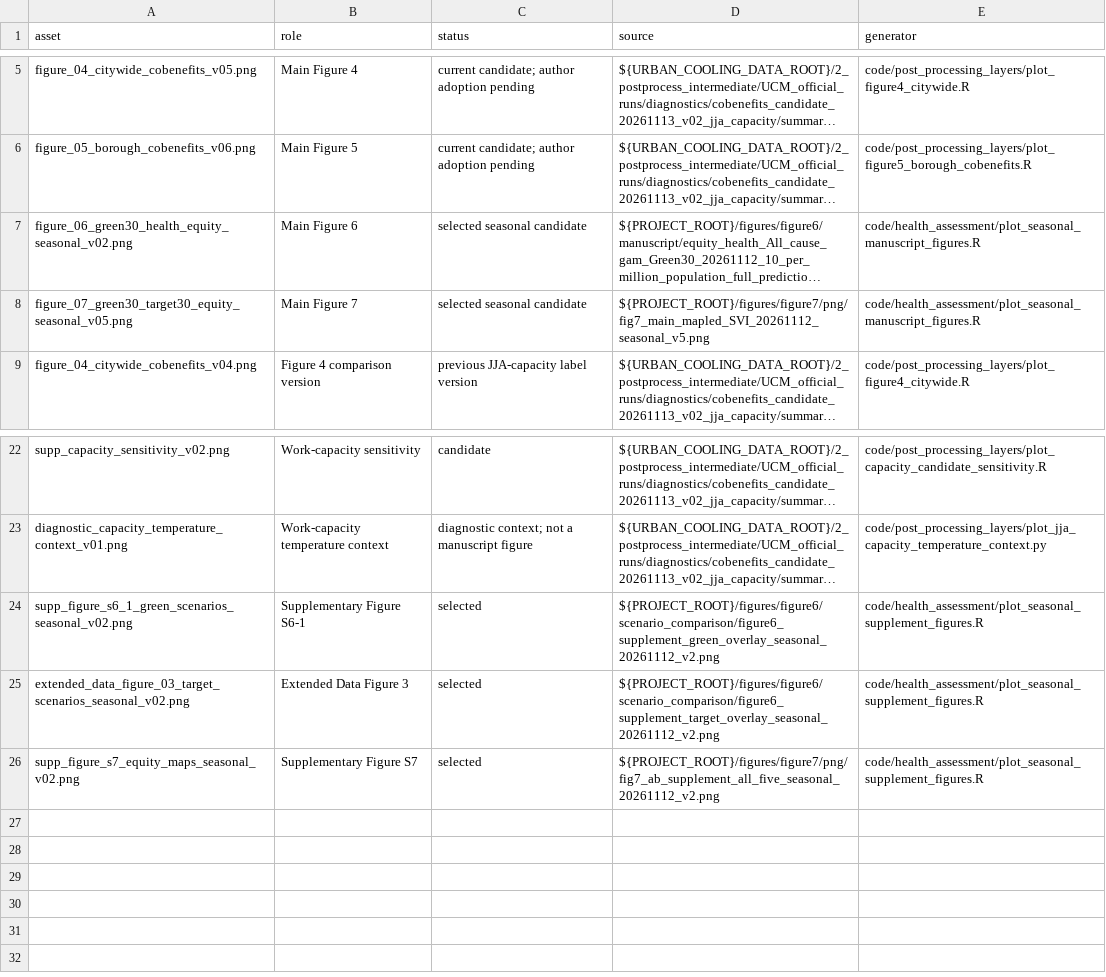
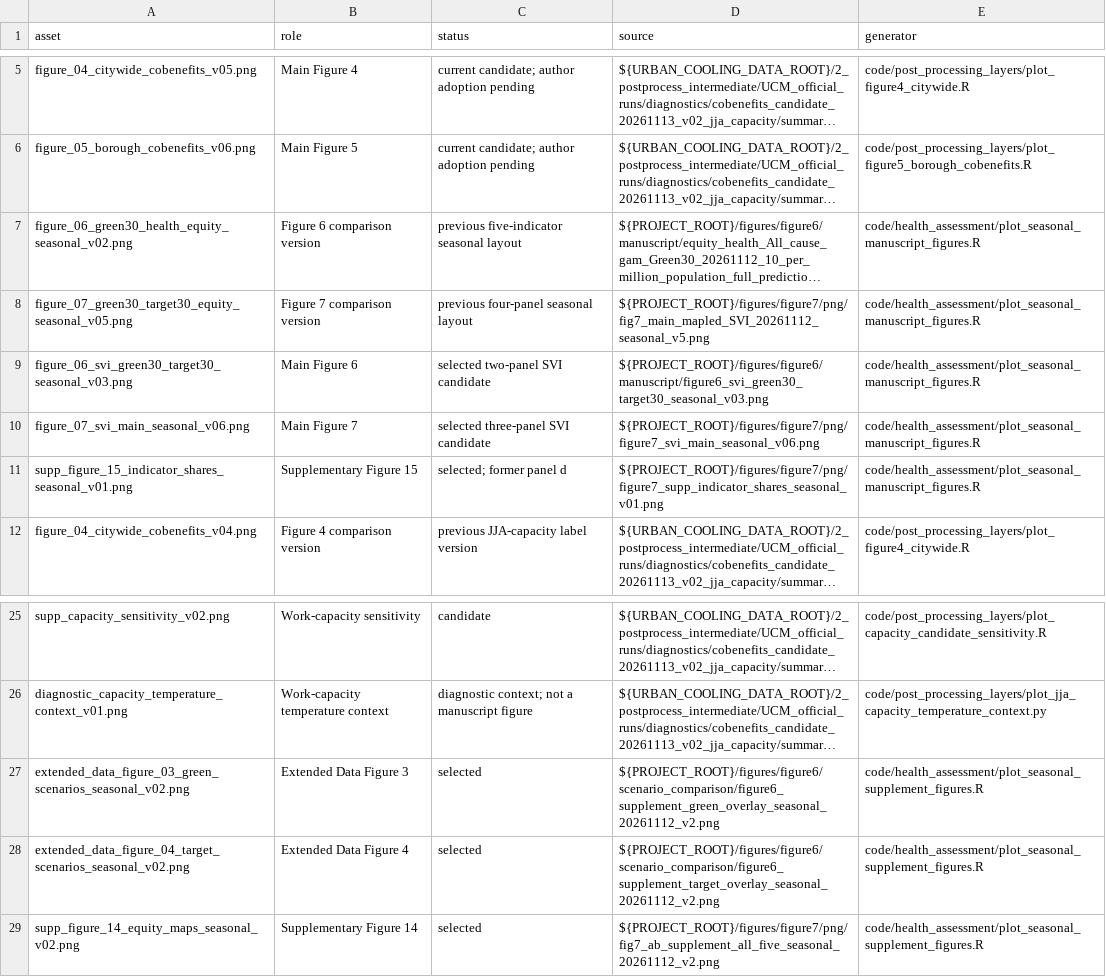
Before and after one commit to natcap/urban-cooling-health, a CSV file: code/workflows/configs/manuscript_figure_package_2026-11-13.csv, drawn as a sheet; only a part is shown, gaps mark what is left out; long unchanged cells end in …; addresses are those after the commit; the diff names each change by its address in the sheet, - before the commit and + after, or states it on an @@ line.

```diff
--- a/code/workflows/configs/manuscript_figure_package_2026-11-13.csv
+++ b/code/workflows/configs/manuscript_figure_package_2026-11-13.csv
-B7 (role): Main Figure 6
+B7 (role): Figure 6 comparison version
-C7 (status): selected seasonal candidate
+C7 (status): previous five-indicator seasonal layout
-B8 (role): Main Figure 7
+B8 (role): Figure 7 comparison version
-C8 (status): selected seasonal candidate
+C8 (status): previous four-panel seasonal layout
+row 9: figure_06_svi_green30_target30_seasonal_v03.png | Main Figure 6 | selected two-panel SVI candidate | ${PROJECT_ROOT}/figures/figure6/manuscript/figure6_svi_green30_target30_seasonal_v03.png | code/health_assessment/plot_seasonal_manuscript_figures.R
+row 10: figure_07_svi_main_seasonal_v06.png | Main Figure 7 | selected three-panel SVI candidate | ${PROJECT_ROOT}/figures/figure7/png/figure7_svi_main_seasonal_v06.png | code/health_assessment/plot_seasonal_manuscript_figures.R
+row 11: supp_figure_15_indicator_shares_seasonal_v01.png | Supplementary Figure 15 | selected; former panel d | ${PROJECT_ROOT}/figures/figure7/png/figure7_supp_indicator_shares_seasonal_v01.png | code/health_assessment/plot_seasonal_manuscript_figures.R
-A27 (asset): supp_figure_s6_1_green_scenarios_seasonal_v02.png
+A27 (asset): extended_data_figure_03_green_scenarios_seasonal_v02.png
-B27 (role): Supplementary Figure S6-1
+B27 (role): Extended Data Figure 3
-A28 (asset): extended_data_figure_03_target_scenarios_seasonal_v02.png
+A28 (asset): extended_data_figure_04_target_scenarios_seasonal_v02.png
-B28 (role): Extended Data Figure 3
+B28 (role): Extended Data Figure 4
-A29 (asset): supp_figure_s7_equity_maps_seasonal_v02.png
+A29 (asset): supp_figure_14_equity_maps_seasonal_v02.png
-B29 (role): Supplementary Figure S7
+B29 (role): Supplementary Figure 14
```
Also changed, not shown: figures/manuscript_current/manifest.csv, 15 other files.
